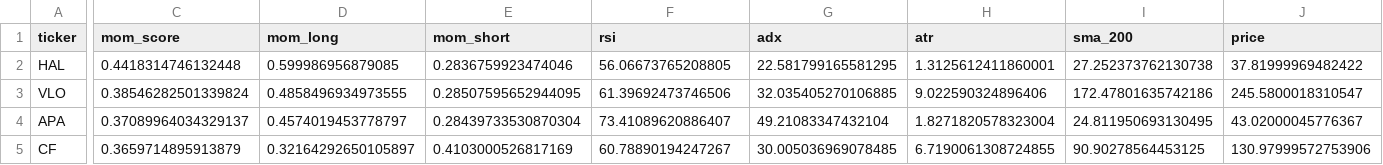
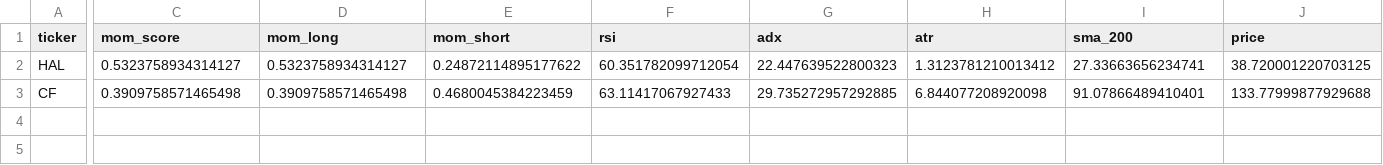
Before and after one commit to villopapia/adf-bot, a CSV file: momentum_candidates.csv, drawn as a sheet; only a part is shown, gaps mark what is left out; removed rows and columns are numbered as before the commit, all else as after; rows hold the shown columns only; the diff covers the shown part only; the diff names each change by its address in the sheet, - before the commit and + after, or states it on an @@ line.

```diff
--- a/momentum_candidates.csv
+++ b/momentum_candidates.csv
-C2 (mom_score): 0.4418314746132448
+C2 (mom_score): 0.5323758934314127
-D2 (mom_long): 0.599986956879085
+D2 (mom_long): 0.5323758934314127
-E2 (mom_short): 0.2836759923474046
+E2 (mom_short): 0.24872114895177622
-F2 (rsi): 56.06673765208805
+F2 (rsi): 60.351782099712054
-G2 (adx): 22.581799165581295
+G2 (adx): 22.447639522800323
-H2 (atr): 1.3125612411860001
+H2 (atr): 1.3123781210013412
-I2 (sma_200): 27.252373762130738
+I2 (sma_200): 27.33663656234741
-J2 (price): 37.81999969482422
+J2 (price): 38.720001220703125
-row 3: VLO | 0.38546282501339824 | 0.4858496934973555 | 0.28507595652944095 | 61.39692473746506 | 32.035405270106885 | 9.022590324896406 | 172.47801635742186 | 245.5800018310547
-row 4: APA | 0.37089964034329137 | 0.4574019453778797 | 0.28439733530870304 | 73.41089620886407 | 49.21083347432104 | 1.8271820578323004 | 24.811950693130495 | 43.02000045776367
-C3 (mom_score): 0.3659714895913879
+C3 (mom_score): 0.3909758571465498
-D3 (mom_long): 0.32164292650105897
+D3 (mom_long): 0.3909758571465498
-E3 (mom_short): 0.4103000526817169
+E3 (mom_short): 0.4680045384223459
-F3 (rsi): 60.78890194247267
+F3 (rsi): 63.11417067927433
-G3 (adx): 30.005036969078485
+G3 (adx): 29.735272957292885
-H3 (atr): 6.7190061308724855
+H3 (atr): 6.844077208920098
-I3 (sma_200): 90.90278564453125
+I3 (sma_200): 91.07866489410401
-J3 (price): 130.97999572753906
+J3 (price): 133.77999877929688
```
Also changed, not shown: 6 edited cells elsewhere in this file, 17 other files.
